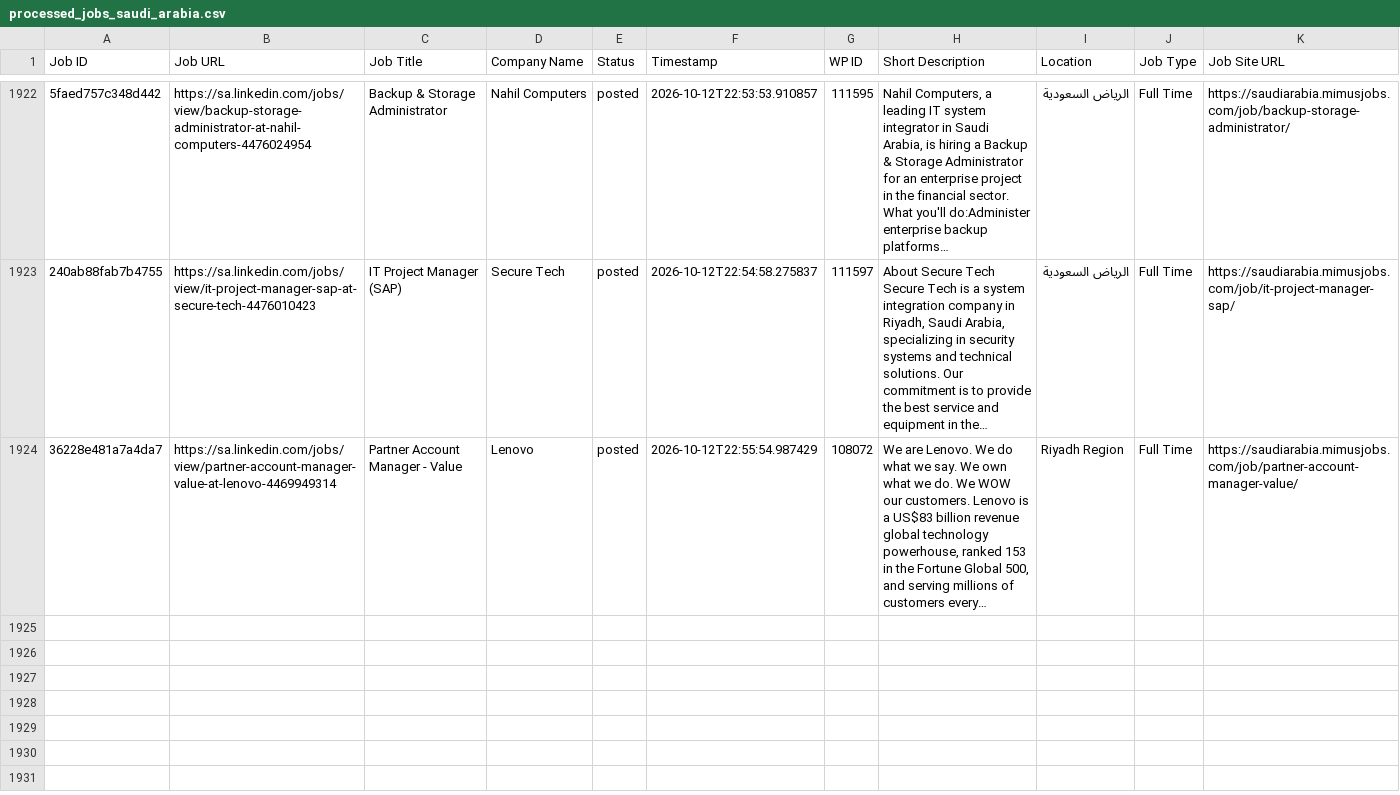
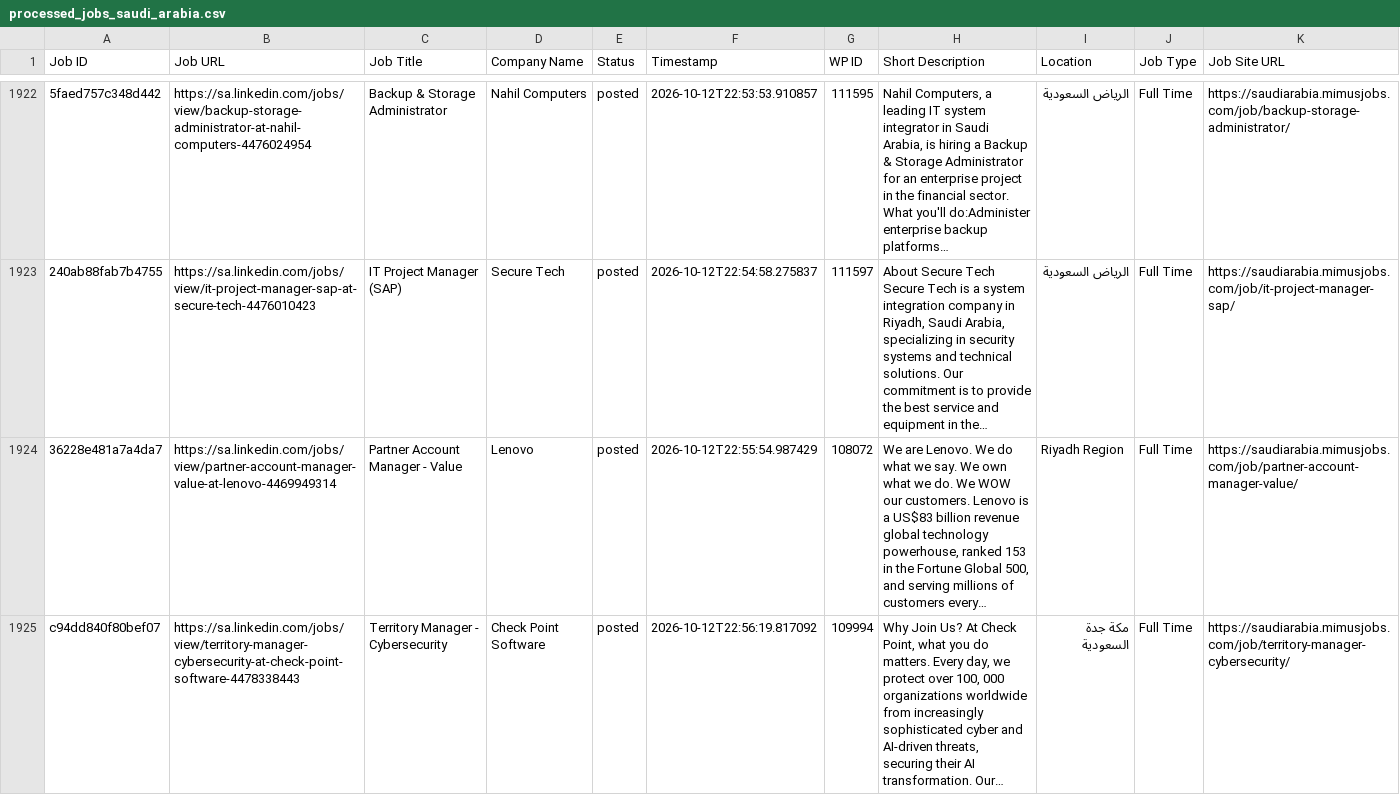
Before and after one commit to projectfetcher/salinkedin, a CSV file: processed_jobs_saudi_arabia.csv, drawn as a sheet; only a part is shown, gaps mark what is left out; the diff names each change by its address in the sheet, - before the commit and + after, or states it on an @@ line.

```diff
--- a/processed_jobs_saudi_arabia.csv
+++ b/processed_jobs_saudi_arabia.csv
+row 1925: c94dd840f80bef07 | https://sa.linkedin.com/jobs/view/territory-manager-cybersecurity-at-check-point-software-4478338443 | Territory Manager - Cybersecurity | Check Point Software | posted | 2026-10-12T22:56:19.817092 | 109994 | Why Join Us? At Check Point, what you do matters. Every day, we protect over 100, 000 organizations worldwide from increasingly sophisticated cyber and AI-driven threats, securing their AI transformation. Our… | مكة جدة السعودية | Full Time | https://saudiarabia.mimusjobs.com/job/territory-manager-cybersecurity/
```
